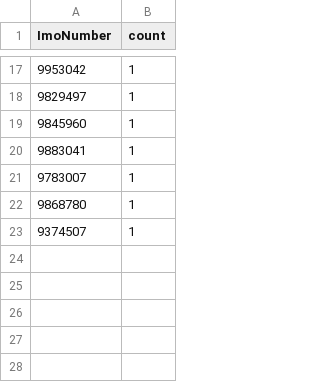
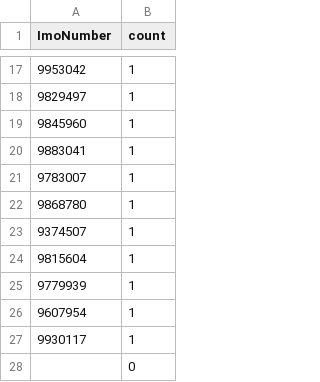
Before and after one commit to vs-postmedia/tanker-tracker, a CSV file: data/ships-unique.csv, drawn as a sheet; only a part is shown, gaps mark what is left out; the diff names each change by its address in the sheet, - before the commit and + after, or states it on an @@ line.

```diff
--- a/data/ships-unique.csv
+++ b/data/ships-unique.csv
+row 24: 9815604 | 1
+row 25: 9779939 | 1
+row 26: 9607954 | 1
+row 27: 9930117 | 1
+row 28:  | 0
```
Also changed, not shown: data/ships-data.csv, 4 other files.
